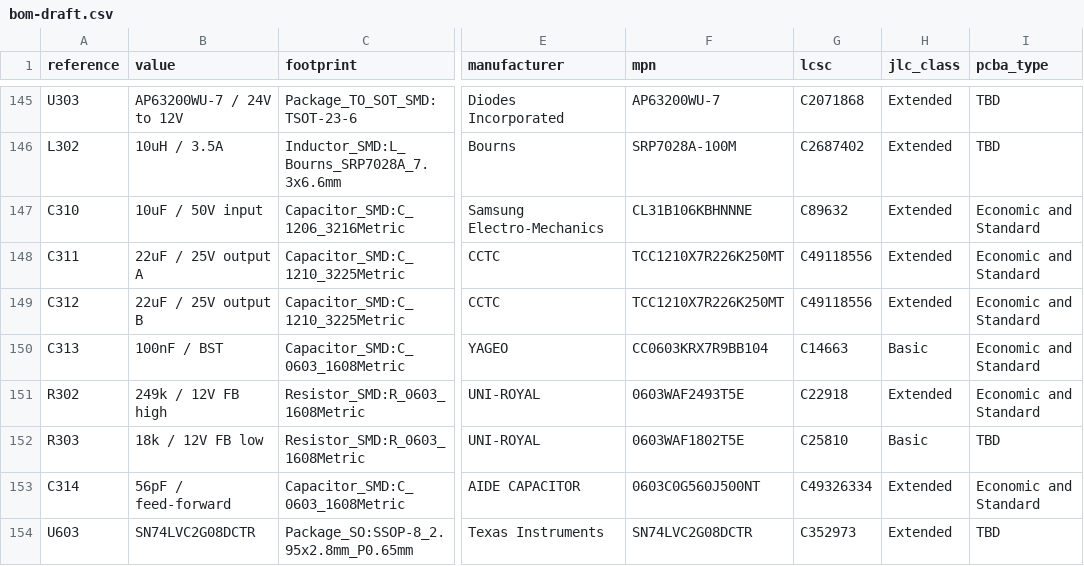
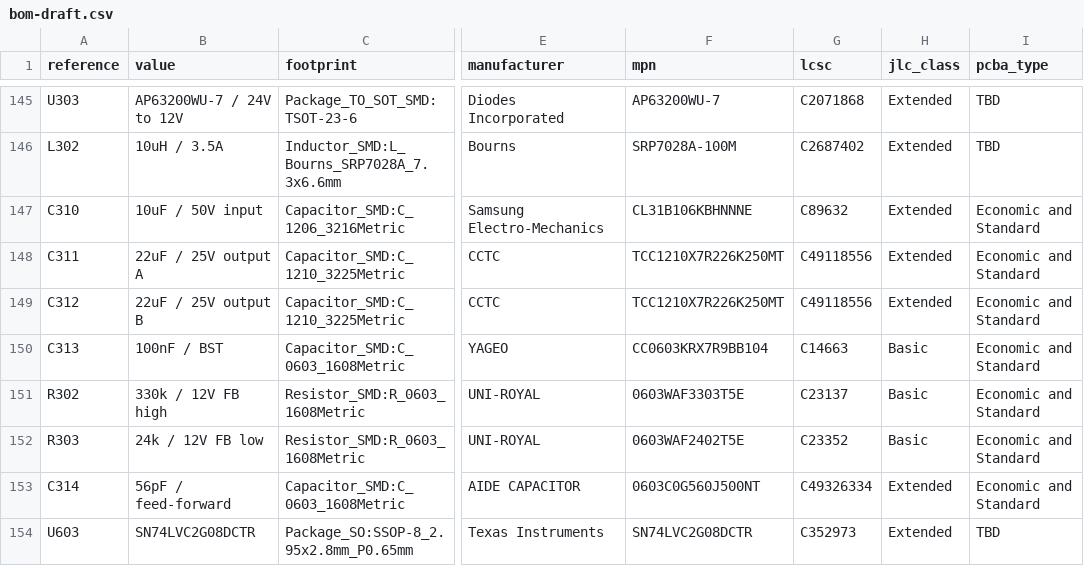
Before and after one commit to itorralbo/open-saeco-controller, a CSV file: hardware/controller/bom-draft.csv, drawn as a sheet; only a part is shown, gaps mark what is left out; the diff names each change by its address in the sheet, - before the commit and + after, or states it on an @@ line.

```diff
--- a/hardware/controller/bom-draft.csv
+++ b/hardware/controller/bom-draft.csv
-B151 (value): 249k / 12V FB high
+B151 (value): 330k / 12V FB high
-F151 (mpn): 0603WAF2493T5E
+F151 (mpn): 0603WAF3303T5E
-G151 (lcsc): C22918
+G151 (lcsc): C23137
-H151 (jlc_class): Extended
+H151 (jlc_class): Basic
-B152 (value): 18k / 12V FB low
+B152 (value): 24k / 12V FB low
-F152 (mpn): 0603WAF1802T5E
+F152 (mpn): 0603WAF2402T5E
-G152 (lcsc): C25810
+G152 (lcsc): C23352
-I152 (pcba_type): TBD
+I152 (pcba_type): Economic and Standard
```
Also changed, not shown: 11 other files.
